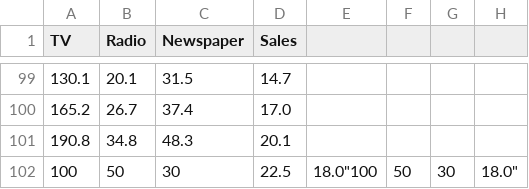
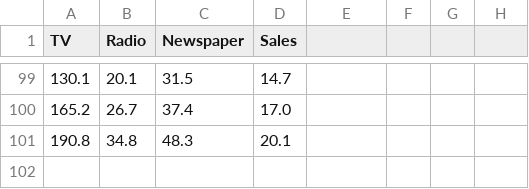
Before and after one commit to dineshjothiram/cicd-sales-prediction-automated, a CSV file: data/add.csv, drawn as a sheet; only a part is shown, gaps mark what is left out; the diff names each change by its address in the sheet, - before the commit and + after, or states it on an @@ line.

Commit message:
Resolved CSV conflict

```diff
--- a/data/add.csv
+++ b/data/add.csv
-row 102: 100 | 50 | 30 | 22.5 | 18.0"100 | 50 | 30 | 18.0"
```
